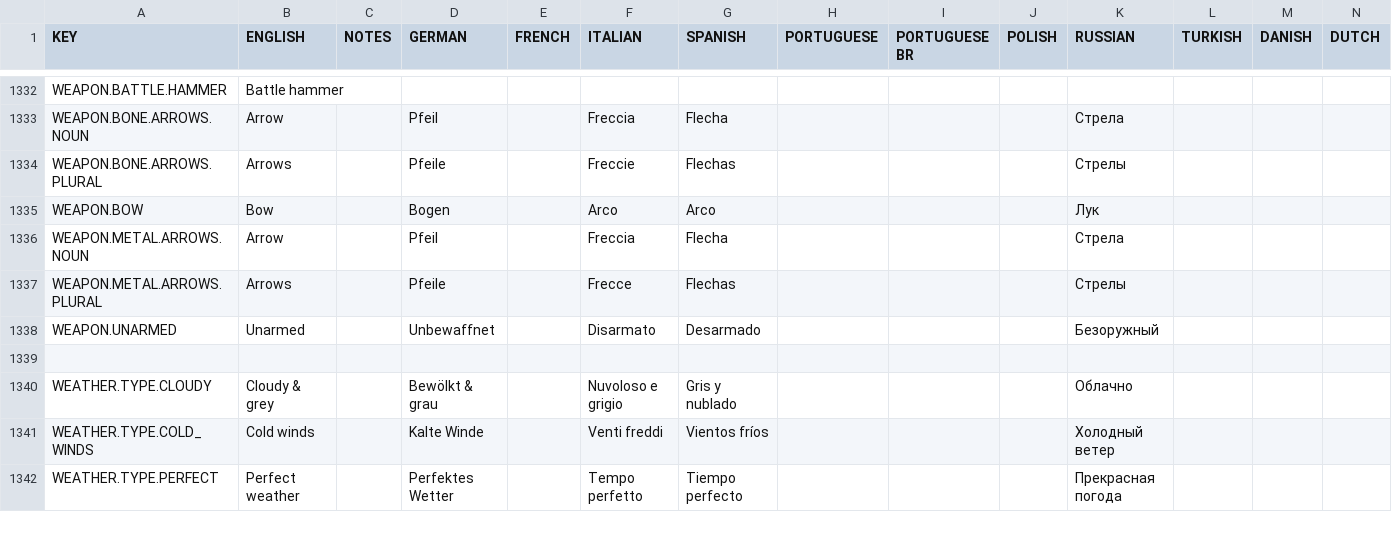
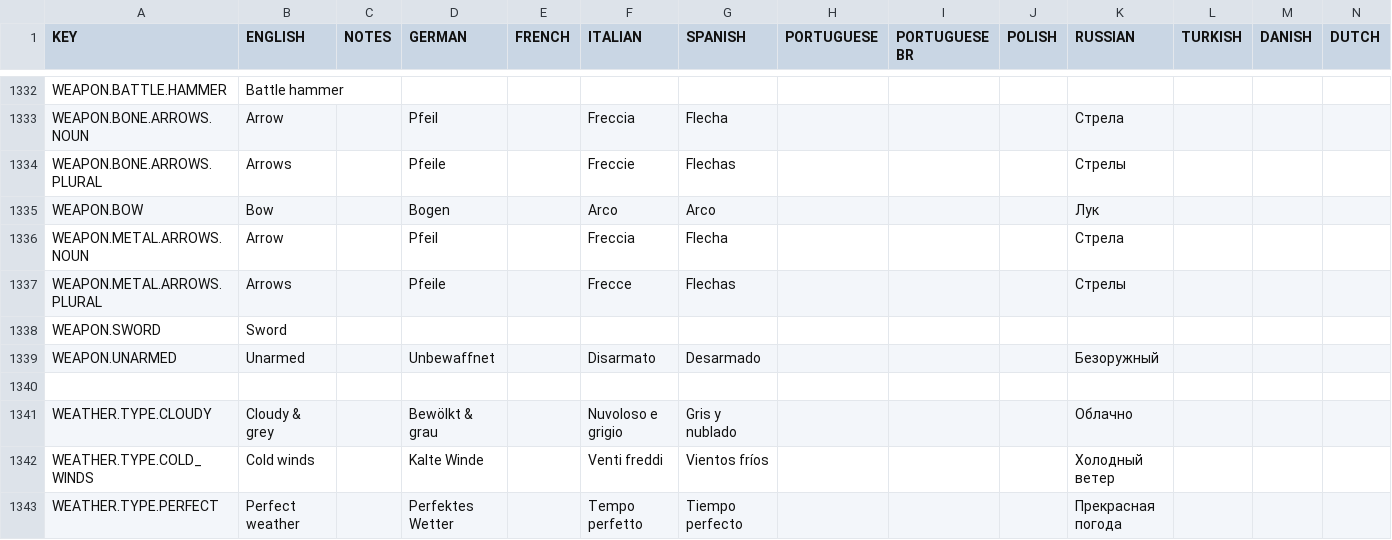
Before and after one commit to rossturner/mountaincore, a CSV file: core/assets/translations/collated.csv, drawn as a sheet; only a part is shown, gaps mark what is left out; rows hold the shown columns only; the diff names each change by its address in the sheet, - before the commit and + after, or states it on an @@ line.

Commit message:
Sword - Pre crop

```diff
--- a/core/assets/translations/collated.csv
+++ b/core/assets/translations/collated.csv
+row 1338: WEAPON.SWORD | Sword
```
Also changed, not shown: core/mods/base/translations/translations.csv, 32 other files.
